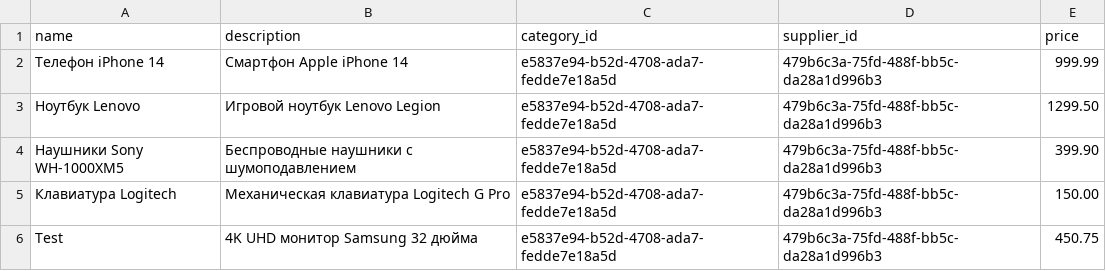
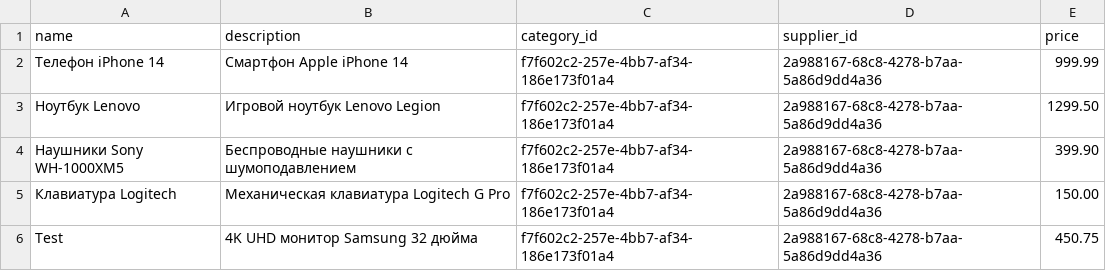
Before and after one commit to Rustambx/nomenclature-app, a CSV file: products.csv, drawn as a sheet.

```diff
--- a/products.csv
+++ b/products.csv
@@ -1,6 +1,6 @@
 name,description,category_id,supplier_id,price
-Телефон iPhone 14,"Смартфон Apple iPhone 14",e5837e94-b52d-4708-ada7-fedde7e18a5d,479b6c3a-75fd-488f-bb5c-da28a1d996b3,999.99
-Ноутбук Lenovo,"Игровой ноутбук Lenovo Legion",e5837e94-b52d-4708-ada7-fedde7e18a5d,479b6c3a-75fd-488f-bb5c-da28a1d996b3,1299.50
-Наушники Sony WH-1000XM5,"Беспроводные наушники с шумоподавлением",e5837e94-b52d-4708-ada7-fedde7e18a5d,479b6c3a-75fd-488f-bb5c-da28a1d996b3,399.90
-Клавиатура Logitech,"Механическая клавиатура Logitech G Pro",e5837e94-b52d-4708-ada7-fedde7e18a5d,479b6c3a-75fd-488f-bb5c-da28a1d996b3,150.00
-Test,"4K UHD монитор Samsung 32 дюйма",e5837e94-b52d-4708-ada7-fedde7e18a5d,479b6c3a-75fd-488f-bb5c-da28a1d996b3,450.75
+Телефон iPhone 14,"Смартфон Apple iPhone 14",f7f602c2-257e-4bb7-af34-186e173f01a4,2a988167-68c8-4278-b7aa-5a86d9dd4a36,999.99
+Ноутбук Lenovo,"Игровой ноутбук Lenovo Legion",f7f602c2-257e-4bb7-af34-186e173f01a4,2a988167-68c8-4278-b7aa-5a86d9dd4a36,1299.50
+Наушники Sony WH-1000XM5,"Беспроводные наушники с шумоподавлением",f7f602c2-257e-4bb7-af34-186e173f01a4,2a988167-68c8-4278-b7aa-5a86d9dd4a36,399.90
+Клавиатура Logitech,"Механическая клавиатура Logitech G Pro",f7f602c2-257e-4bb7-af34-186e173f01a4,2a988167-68c8-4278-b7aa-5a86d9dd4a36,150.00
+Test,"4K UHD монитор Samsung 32 дюйма",f7f602c2-257e-4bb7-af34-186e173f01a4,2a988167-68c8-4278-b7aa-5a86d9dd4a36,450.75
```
Also changed, not shown: 23 other files.
